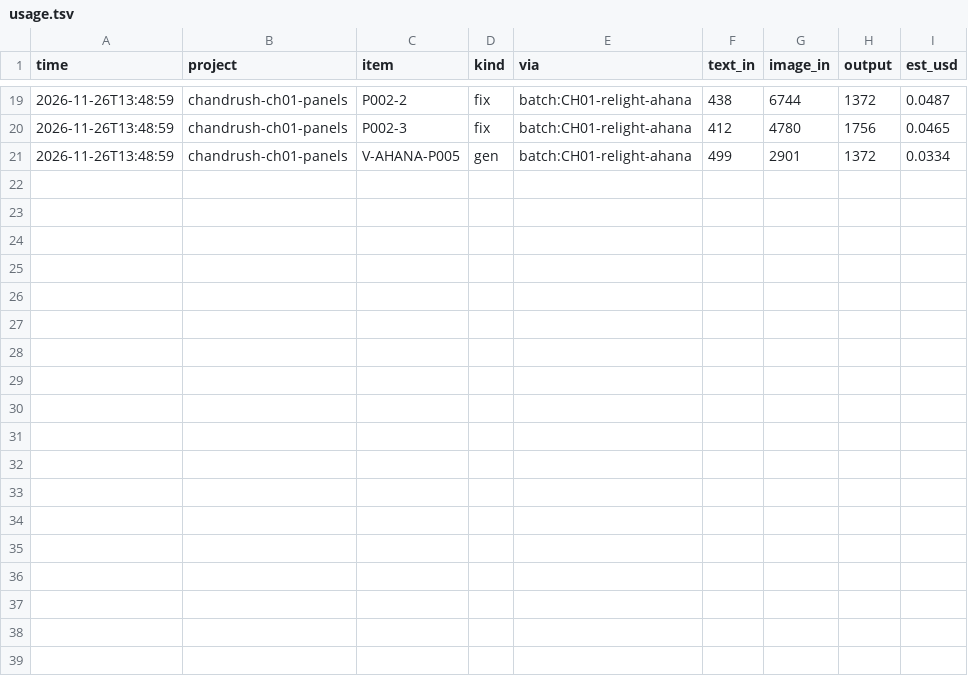
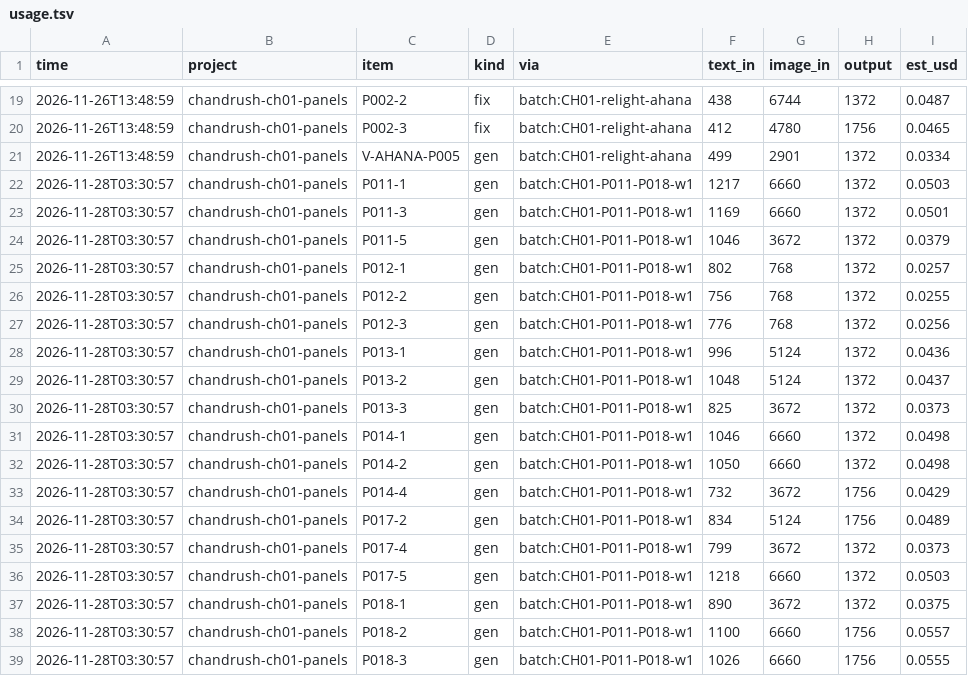
Before and after one commit to akashch1013/Ankush-Project, a TSV file: Tasks/FInalChangesTask/CH01/usage.tsv, drawn as a sheet; only a part is shown, gaps mark what is left out.

```diff
--- a/Tasks/FInalChangesTask/CH01/usage.tsv
+++ b/Tasks/FInalChangesTask/CH01/usage.tsv
@@ -21 +21,19 @@ time	project	item	kind	via	text_in	image_in	output	est_usd
 2026-11-26T13:48:59	chandrush-ch01-panels	V-AHANA-P005	gen	batch:CH01-relight-ahana	499	2901	1372	0.0334
+2026-11-28T03:30:57	chandrush-ch01-panels	P011-1	gen	batch:CH01-P011-P018-w1	1217	6660	1372	0.0503
+2026-11-28T03:30:57	chandrush-ch01-panels	P011-3	gen	batch:CH01-P011-P018-w1	1169	6660	1372	0.0501
+2026-11-28T03:30:57	chandrush-ch01-panels	P011-5	gen	batch:CH01-P011-P018-w1	1046	3672	1372	0.0379
+2026-11-28T03:30:57	chandrush-ch01-panels	P012-1	gen	batch:CH01-P011-P018-w1	802	768	1372	0.0257
+2026-11-28T03:30:57	chandrush-ch01-panels	P012-2	gen	batch:CH01-P011-P018-w1	756	768	1372	0.0255
+2026-11-28T03:30:57	chandrush-ch01-panels	P012-3	gen	batch:CH01-P011-P018-w1	776	768	1372	0.0256
+2026-11-28T03:30:57	chandrush-ch01-panels	P013-1	gen	batch:CH01-P011-P018-w1	996	5124	1372	0.0436
+2026-11-28T03:30:57	chandrush-ch01-panels	P013-2	gen	batch:CH01-P011-P018-w1	1048	5124	1372	0.0437
+2026-11-28T03:30:57	chandrush-ch01-panels	P013-3	gen	batch:CH01-P011-P018-w1	825	3672	1372	0.0373
+2026-11-28T03:30:57	chandrush-ch01-panels	P014-1	gen	batch:CH01-P011-P018-w1	1046	6660	1372	0.0498
+2026-11-28T03:30:57	chandrush-ch01-panels	P014-2	gen	batch:CH01-P011-P018-w1	1050	6660	1372	0.0498
+2026-11-28T03:30:57	chandrush-ch01-panels	P014-4	gen	batch:CH01-P011-P018-w1	732	3672	1756	0.0429
+2026-11-28T03:30:57	chandrush-ch01-panels	P017-2	gen	batch:CH01-P011-P018-w1	834	5124	1756	0.0489
+2026-11-28T03:30:57	chandrush-ch01-panels	P017-4	gen	batch:CH01-P011-P018-w1	799	3672	1372	0.0373
+2026-11-28T03:30:57	chandrush-ch01-panels	P017-5	gen	batch:CH01-P011-P018-w1	1218	6660	1372	0.0503
+2026-11-28T03:30:57	chandrush-ch01-panels	P018-1	gen	batch:CH01-P011-P018-w1	890	3672	1372	0.0375
+2026-11-28T03:30:57	chandrush-ch01-panels	P018-2	gen	batch:CH01-P011-P018-w1	1100	6660	1756	0.0557
+2026-11-28T03:30:57	chandrush-ch01-panels	P018-3	gen	batch:CH01-P011-P018-w1	1026	6660	1756	0.0555
```
Also changed, not shown: Tasks/pipeline/usage-all.tsv, 28 other files.
